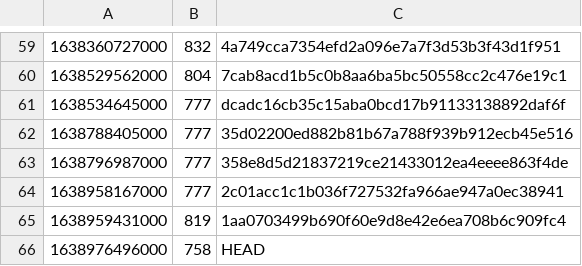
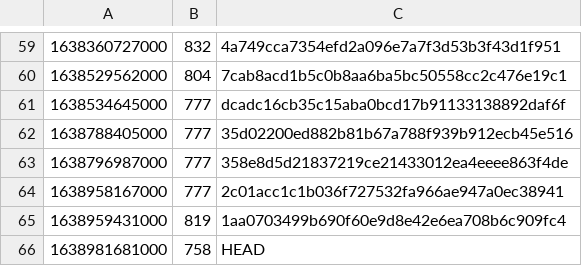
Before and after one commit to guardian/support-frontend, a CSV file: support-frontend/ts-error-history.csv, drawn as a sheet; only a part is shown, gaps mark what is left out.

```diff
--- a/support-frontend/ts-error-history.csv
+++ b/support-frontend/ts-error-history.csv
@@ -65,2 +65,2 @@
 1638959431000,819,1aa0703499b690f60e9d8e42e6ea708b6c909fc4
-1638976496000,758,HEAD
+1638981681000,758,HEAD
```
Also changed, not shown: 3 other files.
